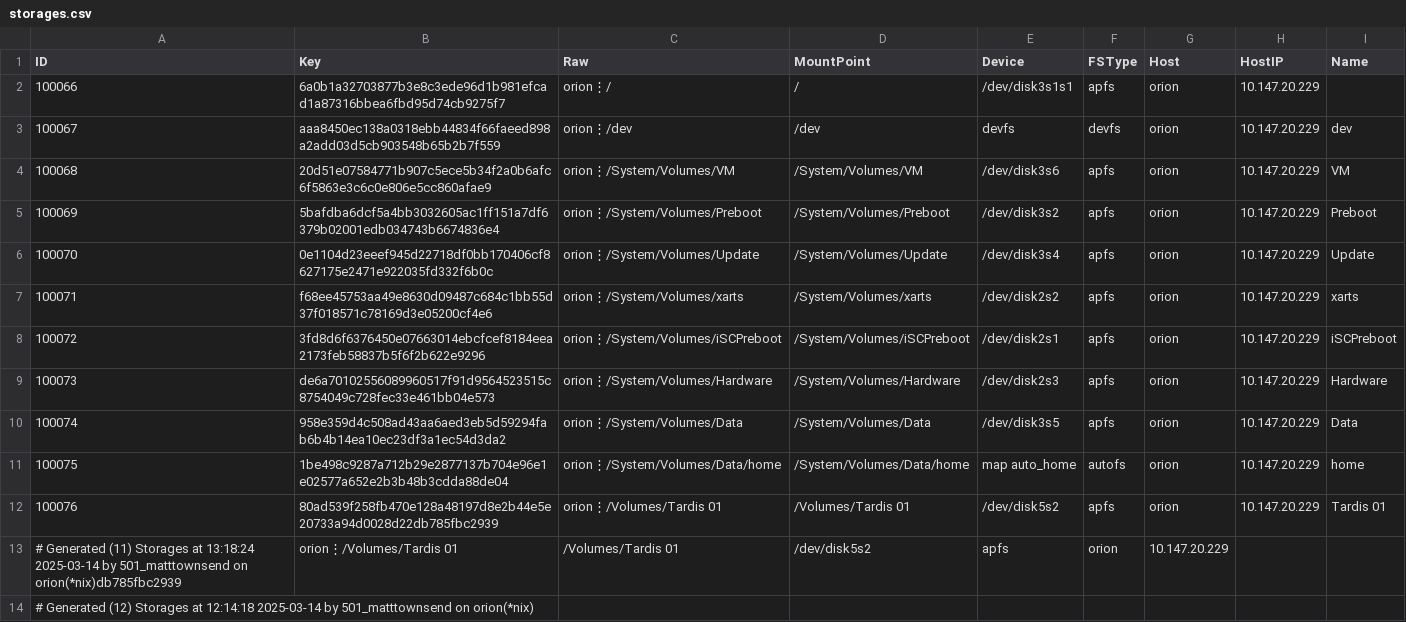
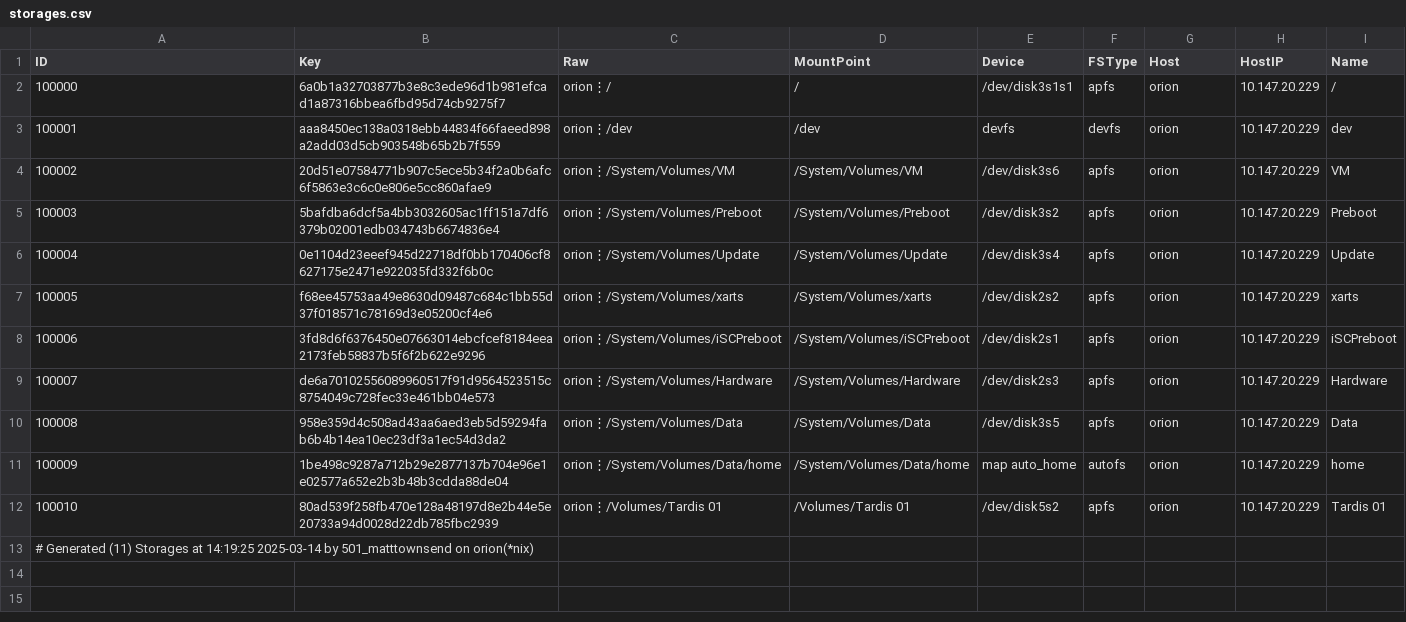
Before and after one commit to mt1976/frantic-cat, a CSV file: data/defaults/storages.csv, drawn as a sheet; the diff names each change by its address in the sheet, - before the commit and + after, or states it on an @@ line.

Commit message:
Refactor catalog functionality and enhance storage monitoring; add error handling and logging

```diff
--- a/data/defaults/storages.csv
+++ b/data/defaults/storages.csv
@@ column A (ID) renumbered from row 2 down @@
-I2 (Name): (empty)
+I2 (Name): /
-row 13: # Generated (11) Storages at 13:18:24 2025-03-14 by 501_matttownsend on orion(*nix)db785fbc2939 | orion⋮/Volumes/Tardis 01 | /Volumes/Tardis 01 | /dev/disk5s2 | apfs | orion | 10.147.20.229
```
Also changed, not shown: 10 other files.
